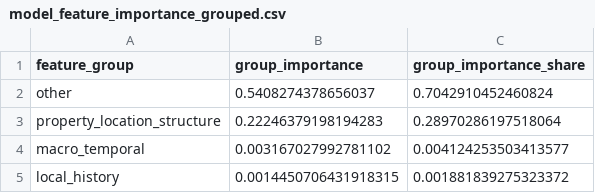
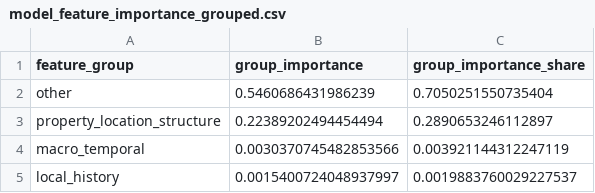
Before and after one commit to HaoC916/Vancouver-Land-Value-Prediction-System, a CSV file: reports/figures/model_feature_importance_grouped.csv, drawn as a sheet.

```diff
--- a/reports/figures/model_feature_importance_grouped.csv
+++ b/reports/figures/model_feature_importance_grouped.csv
@@ -1,5 +1,5 @@
 feature_group,group_importance,group_importance_share
-other,0.5408274378656037,0.7042910452460824
-property_location_structure,0.22246379198194283,0.28970286197518064
-macro_temporal,0.003167027992781102,0.004124253503413577
-local_history,0.0014450706431918315,0.001881839275323372
+other,0.5460686431986239,0.7050251550735404
+property_location_structure,0.22389202494454494,0.2890653246112897
+macro_temporal,0.0030370745482853566,0.003921144312247119
+local_history,0.0015400724048937997,0.0019883760029227537
```
Also changed, not shown: reports/figures/model_feature_importance.csv, reports/figures/model_metrics.csv, 10 other files.
